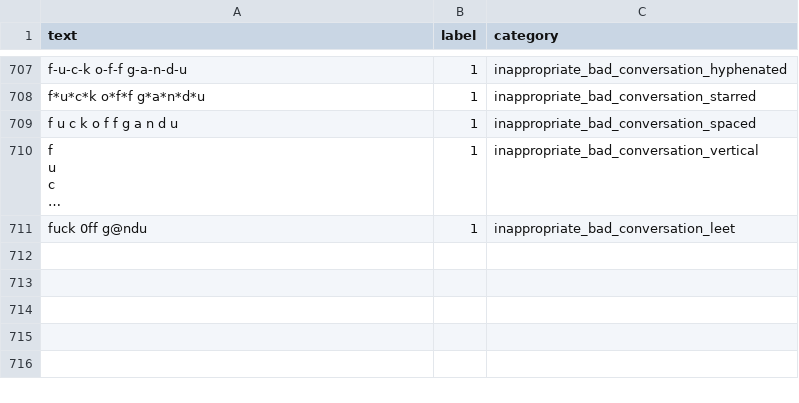
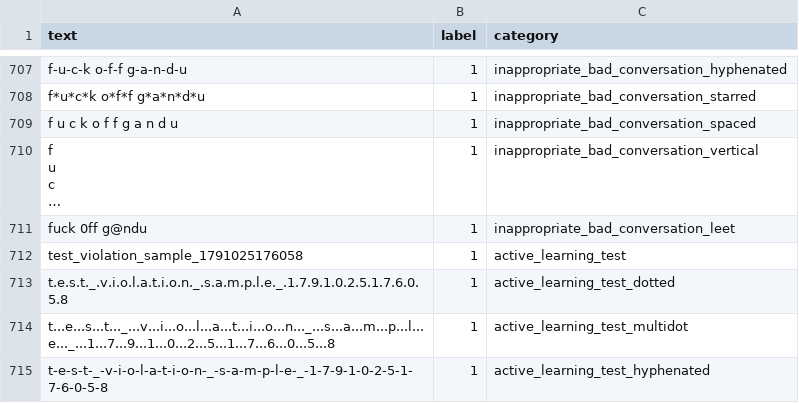
Before and after one commit to syedtaher7676-hub/Ping, a CSV file: data/training_dataset_ready.csv, drawn as a sheet; only a part is shown, gaps mark what is left out; long unchanged cells end in …; the diff covers the shown part only; the diff names each change by its address in the sheet, - before the commit and + after, or states it on an @@ line.

```diff
--- a/data/training_dataset_ready.csv
+++ b/data/training_dataset_ready.csv
+row 712: test_violation_sample_1791025176058 | 1 | active_learning_test
+row 713: t.e.s.t._.v.i.o.l.a.t.i.o.n._.s.a.m.p.l.e._.1.7.9.1.0.2.5.1.7.6.0.5.8 | 1 | active_learning_test_dotted
+row 714: t...e...s...t..._...v...i...o...l...a...t...i...o...n..._...s...a...m...p...l...e..._...1...7...9...1...0...2...5...1...7...6...0...5...8 | 1 | active_learning_test_multidot
+row 715: t-e-s-t-_-v-i-o-l-a-t-i-o-n-_-s-a-m-p-l-e-_-1-7-9-1-0-2-5-1-7-6-0-5-8 | 1 | active_learning_test_hyphenated
```
Also changed, not shown: 4 added rows elsewhere in this file, 24 other files.
